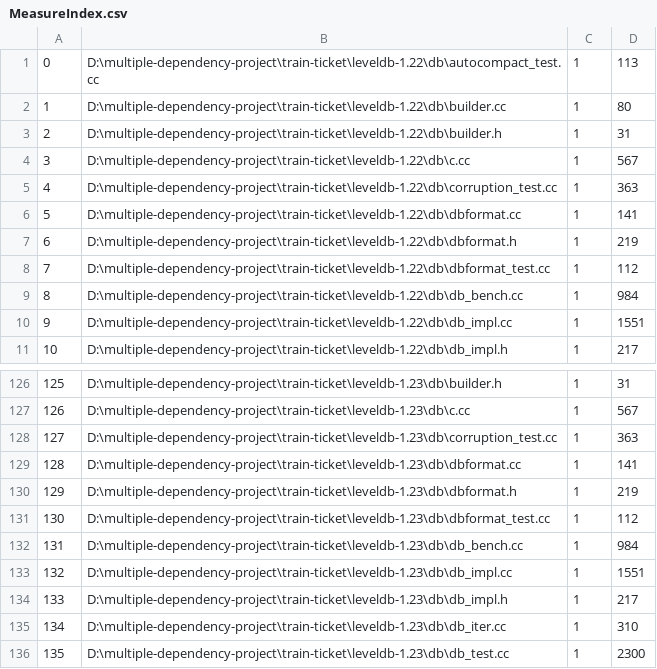
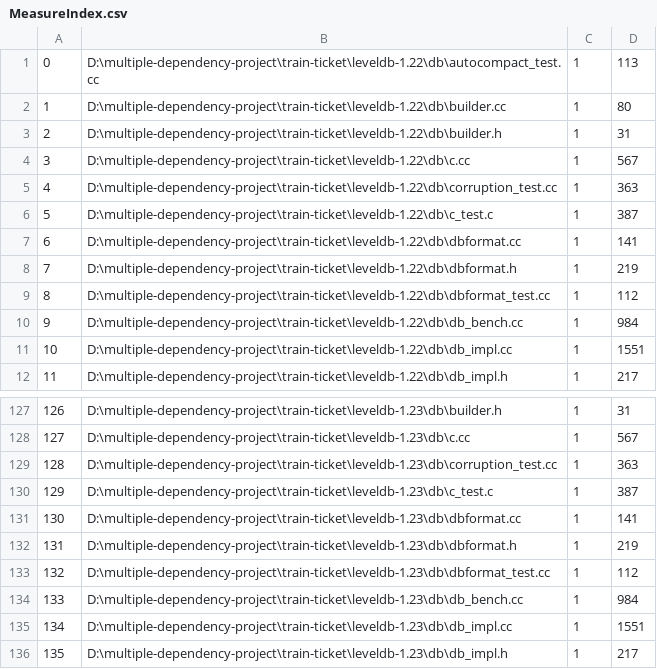
Before and after one commit to Keyon-2580/multi-dependency, a CSV file: src/main/resources/clone/file/multiple-fan/cpp/result/MeasureIndex.csv, drawn as a sheet; only a part is shown, gaps mark what is left out; the shorter side is filled out with more unchanged rows; addresses are those after the commit; the diff names each change by its address in the sheet, - before the commit and + after, or states it on an @@ line.

```diff
--- a/src/main/resources/clone/file/multiple-fan/cpp/result/MeasureIndex.csv
+++ b/src/main/resources/clone/file/multiple-fan/cpp/result/MeasureIndex.csv
+row 6: 5 | D:\multiple-dependency-project\train-ticket\leveldb-1.22\db\c_test.c | 1 | 387
@@ column A renumbered from row 7 down @@
+row 130: 129 | D:\multiple-dependency-project\train-ticket\leveldb-1.23\db\c_test.c | 1 | 387
```
Also changed, not shown: src/main/resources/clone/file/multiple-fan/cpp/tokenData/MeasureList0.csv, src/main/resources/clone/function/multiple-fan/cpp/result/MeasureIndex.csv, 36 other files.
